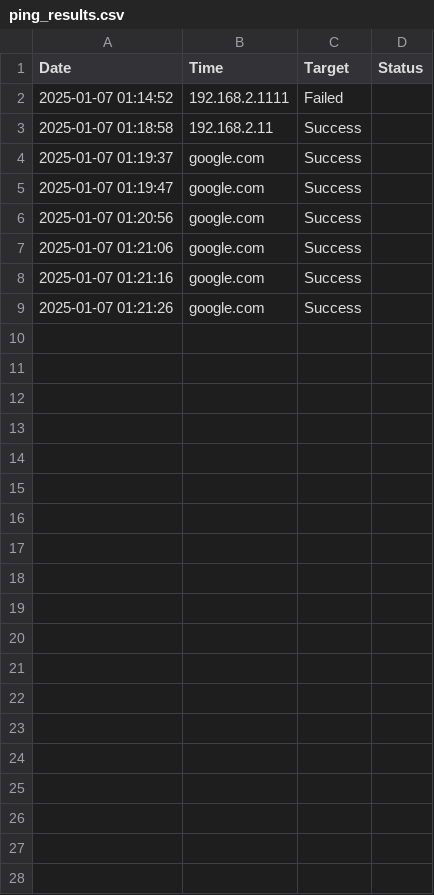
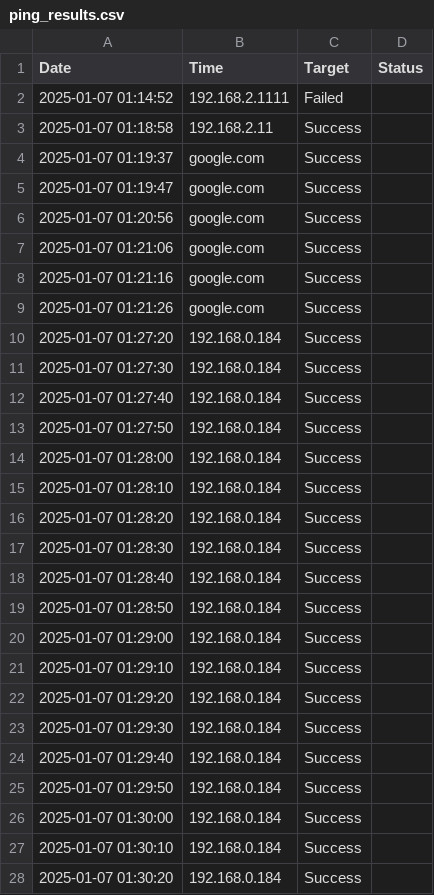
Before and after one commit to francisgill1000/vital, a CSV file: ping_results.csv, drawn as a sheet; only a part is shown; the diff covers the shown part only; the diff names each change by its address in the sheet, - before the commit and + after, or states it on an @@ line.

```diff
--- a/ping_results.csv
+++ b/ping_results.csv
+row 10: 2025-01-07 01:27:20 | 192.168.0.184 | Success
+row 11: 2025-01-07 01:27:30 | 192.168.0.184 | Success
+row 12: 2025-01-07 01:27:40 | 192.168.0.184 | Success
+row 13: 2025-01-07 01:27:50 | 192.168.0.184 | Success
+row 14: 2025-01-07 01:28:00 | 192.168.0.184 | Success
+row 15: 2025-01-07 01:28:10 | 192.168.0.184 | Success
+row 16: 2025-01-07 01:28:20 | 192.168.0.184 | Success
+row 17: 2025-01-07 01:28:30 | 192.168.0.184 | Success
+row 18: 2025-01-07 01:28:40 | 192.168.0.184 | Success
+row 19: 2025-01-07 01:28:50 | 192.168.0.184 | Success
+row 20: 2025-01-07 01:29:00 | 192.168.0.184 | Success
+row 21: 2025-01-07 01:29:10 | 192.168.0.184 | Success
+row 22: 2025-01-07 01:29:20 | 192.168.0.184 | Success
+row 23: 2025-01-07 01:29:30 | 192.168.0.184 | Success
+row 24: 2025-01-07 01:29:40 | 192.168.0.184 | Success
+row 25: 2025-01-07 01:29:50 | 192.168.0.184 | Success
+row 26: 2025-01-07 01:30:00 | 192.168.0.184 | Success
+row 27: 2025-01-07 01:30:10 | 192.168.0.184 | Success
+row 28: 2025-01-07 01:30:20 | 192.168.0.184 | Success
```
Also changed, not shown: 18 added rows elsewhere in this file, 2 other files.
